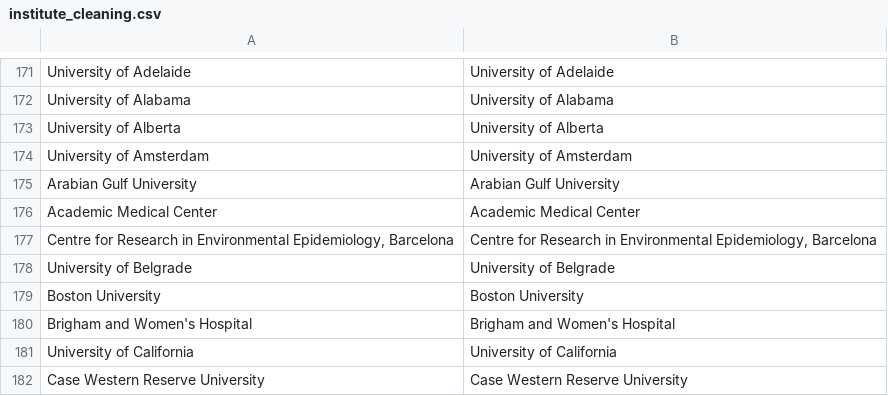
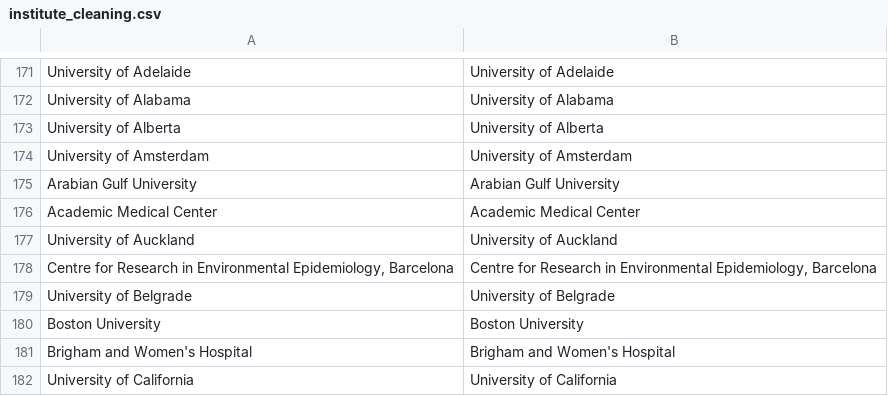
Before and after one commit to OllyButters/puma, a CSV file: config/institute_cleaning.csv, drawn as a sheet; only a part is shown, gaps mark what is left out; the shorter side is filled out with more unchanged rows.

Commit message:
University of Auckland

```diff
--- a/config/institute_cleaning.csv
+++ b/config/institute_cleaning.csv
@@ -176,2 +176,3 @@ Arabian Gulf University,Arabian Gulf University
 Academic Medical Center,Academic Medical Center
+University of Auckland,University of Auckland
 "Centre for Research in Environmental Epidemiology, Barcelona","Centre for Research in Environmental Epidemiology, Barcelona"
```
